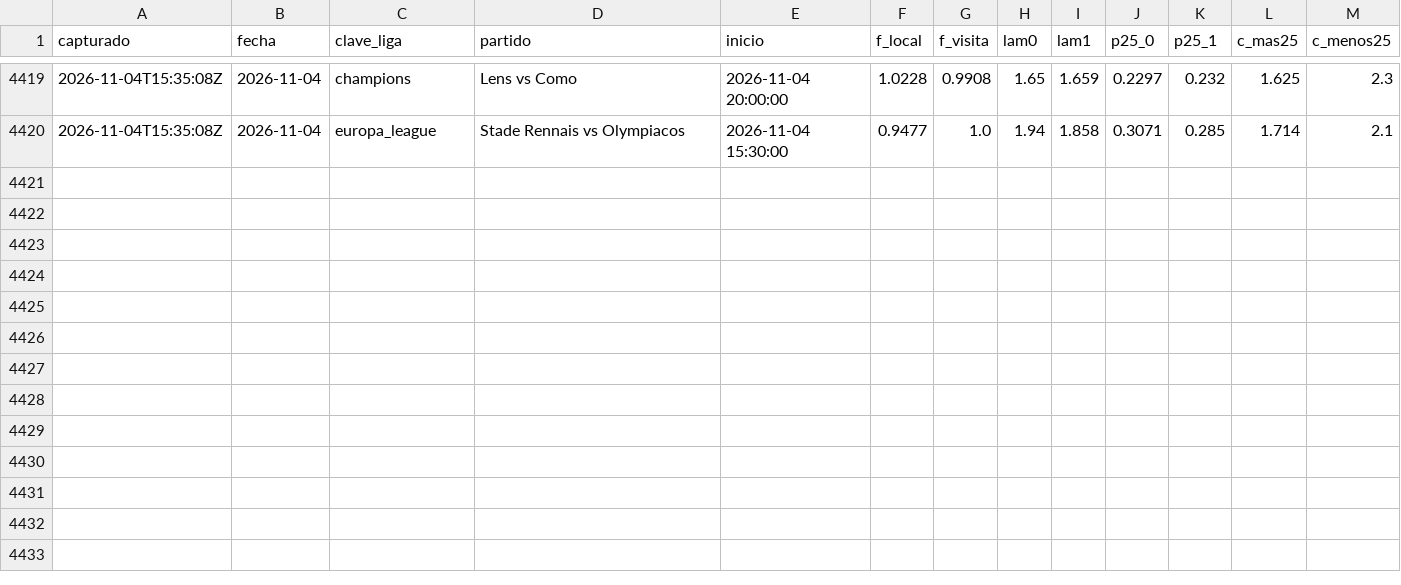
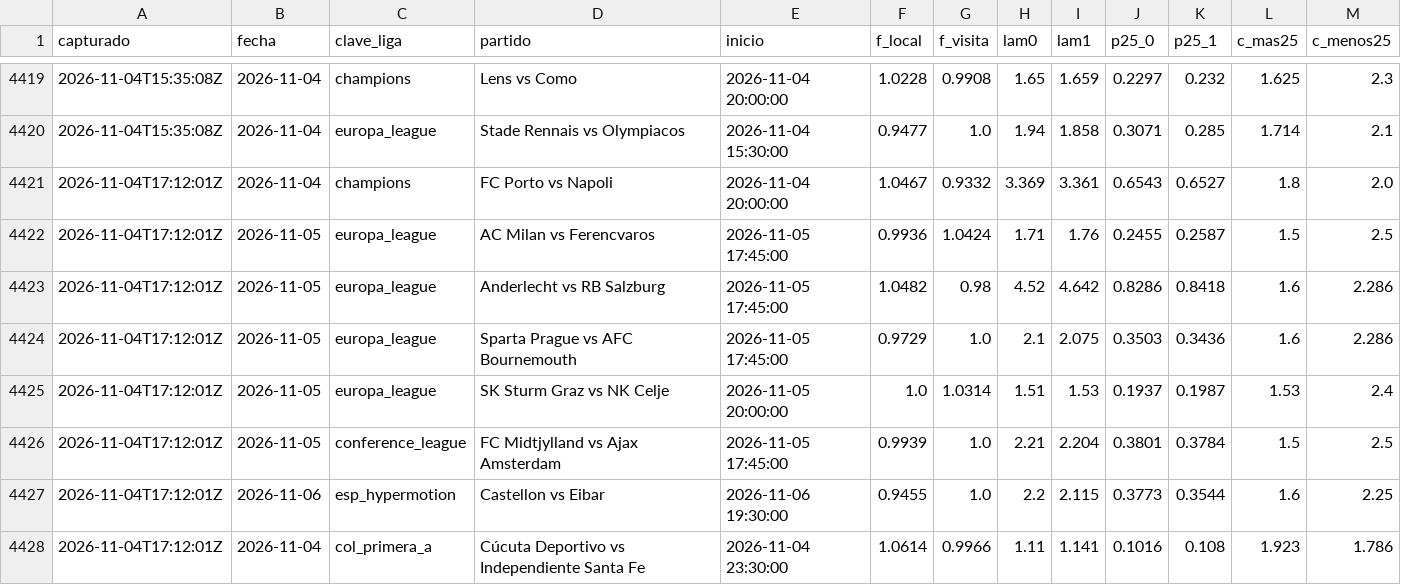
Before and after one commit to HectorMontiel/sharpicks, a CSV file: senal_bajas.csv, drawn as a sheet; only a part is shown, gaps mark what is left out; the diff names each change by its address in the sheet, - before the commit and + after, or states it on an @@ line.

```diff
--- a/senal_bajas.csv
+++ b/senal_bajas.csv
+row 4421: 2026-11-04T17:12:01Z | 2026-11-04 | champions | FC Porto vs Napoli | 2026-11-04 20:00:00 | 1.0467 | 0.9332 | 3.369 | 3.361 | 0.6543 | 0.6527 | 1.8 | 2.0
+row 4422: 2026-11-04T17:12:01Z | 2026-11-05 | europa_league | AC Milan vs Ferencvaros | 2026-11-05 17:45:00 | 0.9936 | 1.0424 | 1.71 | 1.76 | 0.2455 | 0.2587 | 1.5 | 2.5
+row 4423: 2026-11-04T17:12:01Z | 2026-11-05 | europa_league | Anderlecht vs RB Salzburg | 2026-11-05 17:45:00 | 1.0482 | 0.98 | 4.52 | 4.642 | 0.8286 | 0.8418 | 1.6 | 2.286
+row 4424: 2026-11-04T17:12:01Z | 2026-11-05 | europa_league | Sparta Prague vs AFC Bournemouth | 2026-11-05 17:45:00 | 0.9729 | 1.0 | 2.1 | 2.075 | 0.3503 | 0.3436 | 1.6 | 2.286
+row 4425: 2026-11-04T17:12:01Z | 2026-11-05 | europa_league | SK Sturm Graz vs NK Celje | 2026-11-05 20:00:00 | 1.0 | 1.0314 | 1.51 | 1.53 | 0.1937 | 0.1987 | 1.53 | 2.4
+row 4426: 2026-11-04T17:12:01Z | 2026-11-05 | conference_league | FC Midtjylland vs Ajax Amsterdam | 2026-11-05 17:45:00 | 0.9939 | 1.0 | 2.21 | 2.204 | 0.3801 | 0.3784 | 1.5 | 2.5
+row 4427: 2026-11-04T17:12:01Z | 2026-11-06 | esp_hypermotion | Castellon vs Eibar | 2026-11-06 19:30:00 | 0.9455 | 1.0 | 2.2 | 2.115 | 0.3773 | 0.3544 | 1.6 | 2.25
+row 4428: 2026-11-04T17:12:01Z | 2026-11-04 | col_primera_a | Cúcuta Deportivo vs Independiente Santa Fe | 2026-11-04 23:30:00 | 1.0614 | 0.9966 | 1.11 | 1.141 | 0.1016 | 0.108 | 1.923 | 1.786
```
Also changed, not shown: analisis_seguimiento.csv, arriesgadas_seguimiento.csv, 22 other files.
